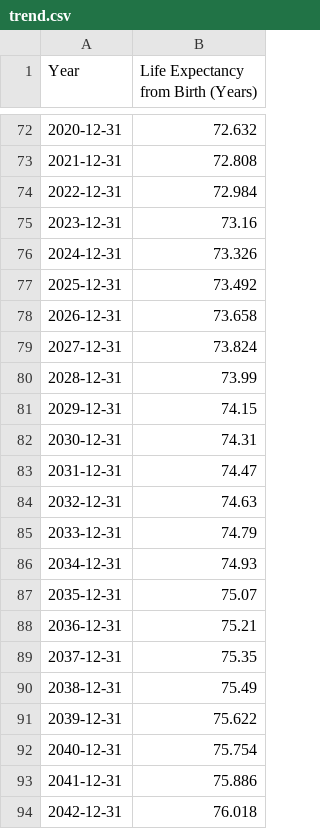
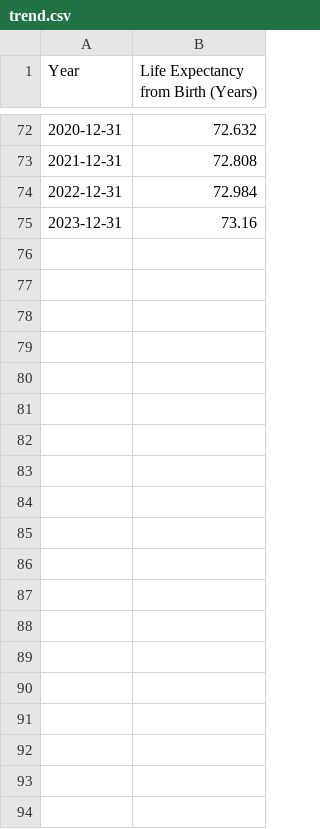
Before and after one commit to JohnsonTheWoo/FIT3179, a CSV file: trend.csv, drawn as a sheet; only a part is shown, gaps mark what is left out; the diff covers the shown part only; the diff names each change by its address in the sheet, - before the commit and + after, or states it on an @@ line.

```diff
--- a/trend.csv
+++ b/trend.csv
-row 76: 2024-12-31 | 73.326
-row 77: 2025-12-31 | 73.492
-row 78: 2026-12-31 | 73.658
-row 79: 2027-12-31 | 73.824
-row 80: 2028-12-31 | 73.99
-row 81: 2029-12-31 | 74.15
-row 82: 2030-12-31 | 74.31
-row 83: 2031-12-31 | 74.47
-row 84: 2032-12-31 | 74.63
-row 85: 2033-12-31 | 74.79
-row 86: 2034-12-31 | 74.93
-row 87: 2035-12-31 | 75.07
-row 88: 2036-12-31 | 75.21
-row 89: 2037-12-31 | 75.35
-row 90: 2038-12-31 | 75.49
-row 91: 2039-12-31 | 75.622
-row 92: 2040-12-31 | 75.754
-row 93: 2041-12-31 | 75.886
-row 94: 2042-12-31 | 76.018
```
Also changed, not shown: 58 removed rows elsewhere in this file, 1 other file.
